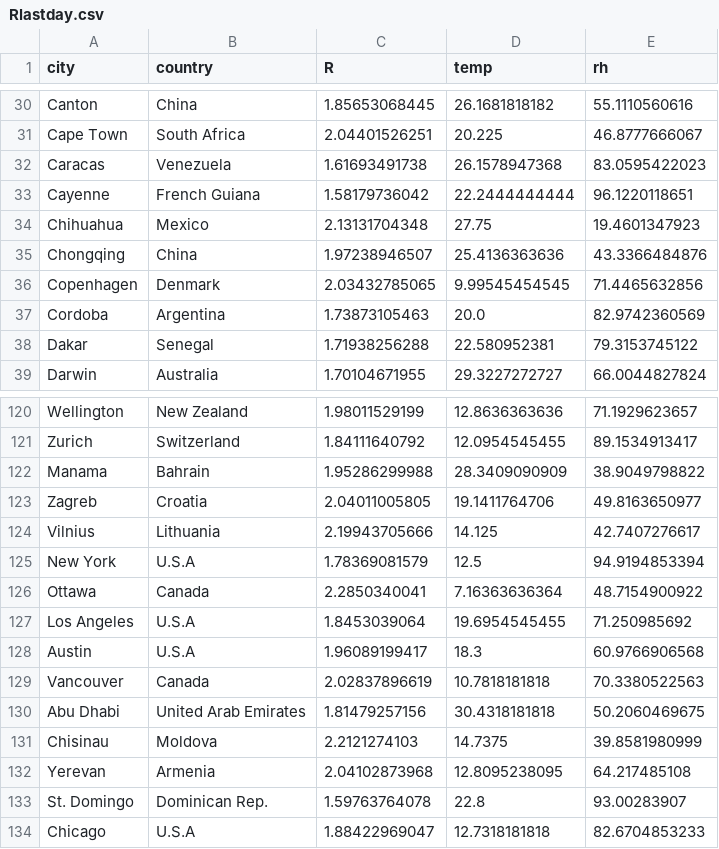
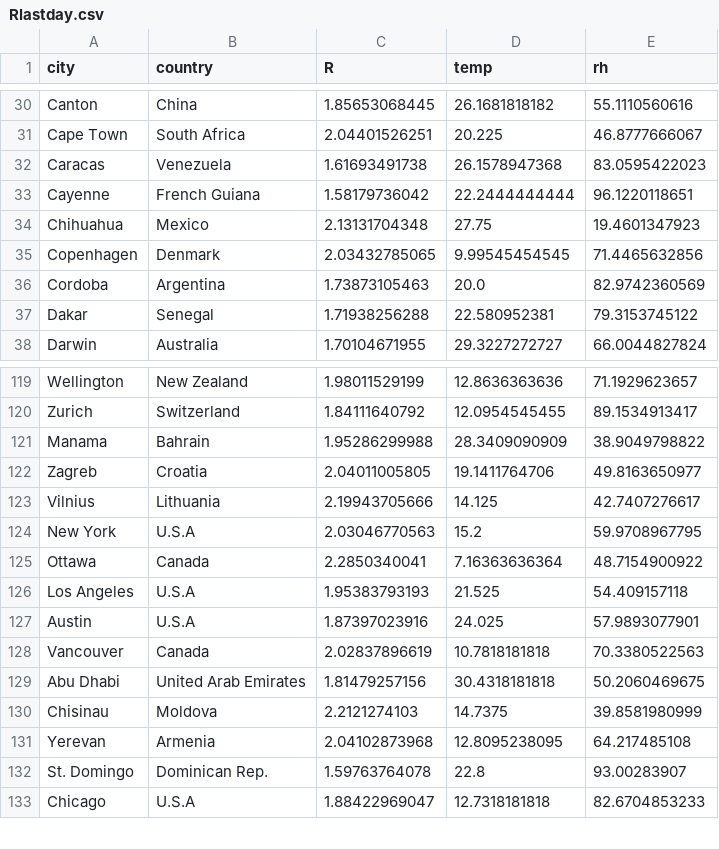
Before and after one commit to KL-ice/Temp-R-value, a CSV file: Rlastday.csv, drawn as a sheet; only a part is shown, gaps mark what is left out.

```diff
--- a/Rlastday.csv
+++ b/Rlastday.csv
@@ -34,3 +34,2 @@ Cayenne,French Guiana,1.58179736042,22.2444444444,96.1220118651
 Chihuahua,Mexico,2.13131704348,27.75,19.4601347923
-Chongqing,China,1.97238946507,25.4136363636,43.3366484876
 Copenhagen,Denmark,2.03432785065,9.99545454545,71.4465632856
@@ -124,6 +123,6 @@ Zagreb,Croatia,2.04011005805,19.1411764706,49.8163650977
 Vilnius,Lithuania,2.19943705666,14.125,42.7407276617
-New York,U.S.A,1.78369081579,12.5,94.9194853394
+New York,U.S.A,2.03046770563,15.2,59.9708967795
 Ottawa,Canada,2.2850340041,7.16363636364,48.7154900922
-Los Angeles,U.S.A,1.8453039064,19.6954545455,71.250985692
-Austin,U.S.A,1.96089199417,18.3,60.9766906568
+Los Angeles,U.S.A,1.95383793193,21.525,54.409157118
+Austin,U.S.A,1.87397023916,24.025,57.9893077901
 Vancouver,Canada,2.02837896619,10.7818181818,70.3380522563
```
Also changed, not shown: R-value.csv, Rhistory.csv, 1 other file.
